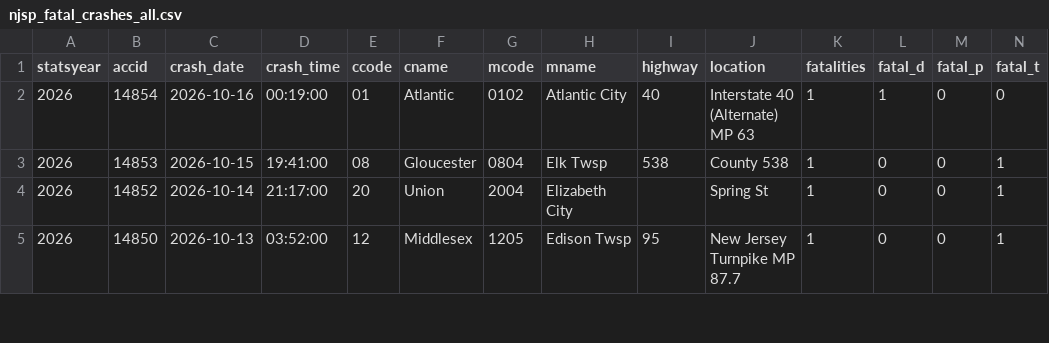
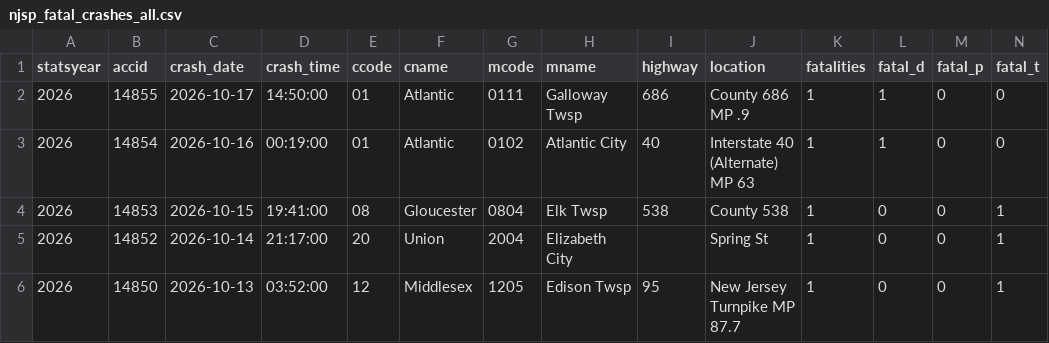
Before and after one commit to unneccesary-roughage/nj-crashes, a CSV file: exports/njsp_fatal_crashes_all.csv, drawn as a sheet; only a part is shown; rows hold the shown columns only; the diff names each change by its address in the sheet, - before the commit and + after, or states it on an @@ line.

```diff
--- a/exports/njsp_fatal_crashes_all.csv
+++ b/exports/njsp_fatal_crashes_all.csv
+row 2: 2026 | 14855 | 2026-10-17 | 14:50:00 | 01 | Atlantic | 0111 | Galloway Twsp | 686 | County 686 MP .9 | 1 | 1 | 0 | 0
```
Also changed, not shown: exports/njsp_monthly_totals_by_year.csv, 4 other files.
